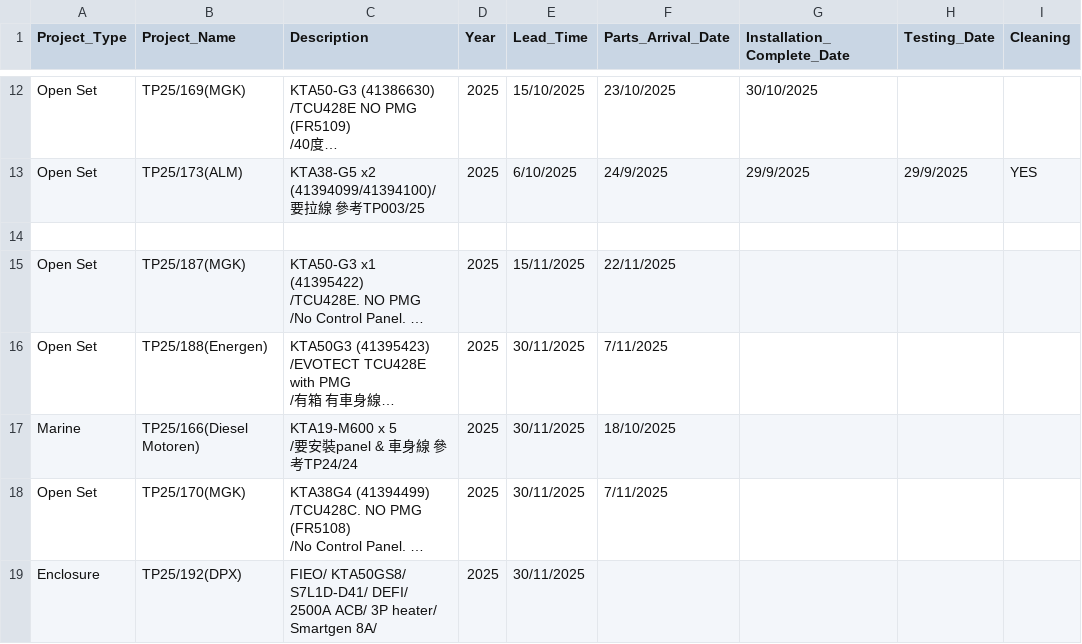
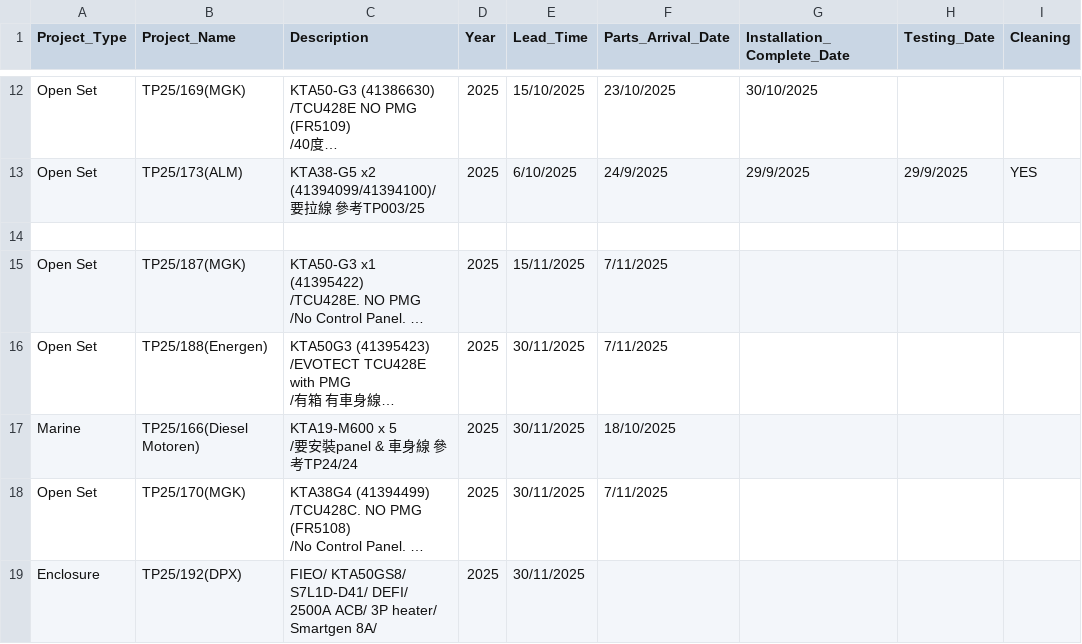
Before and after one commit to goldenfootballboy-create/yip-shing-dashboard, a CSV file: projects.csv, drawn as a sheet; only a part is shown, gaps mark what is left out; long unchanged cells end in …; the diff names each change by its address in the sheet, - before the commit and + after, or states it on an @@ line.

Commit message:
Update projects.csv

```diff
--- a/projects.csv
+++ b/projects.csv
-F15 (Parts_Arrival_Date): 22/11/2025
+F15 (Parts_Arrival_Date): 7/11/2025
```
